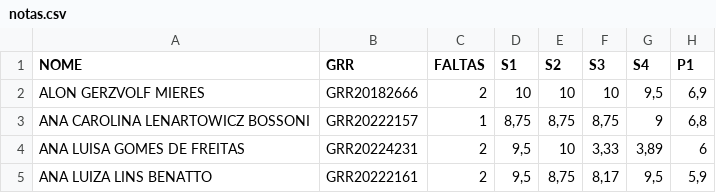
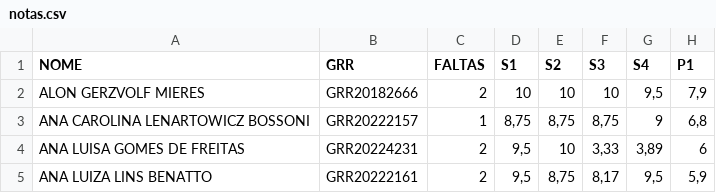
Before and after one commit to lineu96/CE003-madeireira, a CSV file: controle/notas.csv, drawn as a sheet; only a part is shown.

Commit message:
atualiza controle

```diff
--- a/controle/notas.csv
+++ b/controle/notas.csv
@@ -1,3 +1,3 @@
 NOME,GRR,FALTAS,S1,S2,S3,S4,P1
-ALON GERZVOLF MIERES,GRR20182666,2,10,10,10,"9,5","6,9"
+ALON GERZVOLF MIERES,GRR20182666,2,10,10,10,"9,5","7,9"
 ANA CAROLINA LENARTOWICZ BOSSONI,GRR20222157,1,"8,75","8,75","8,75",9,"6,8"
```
